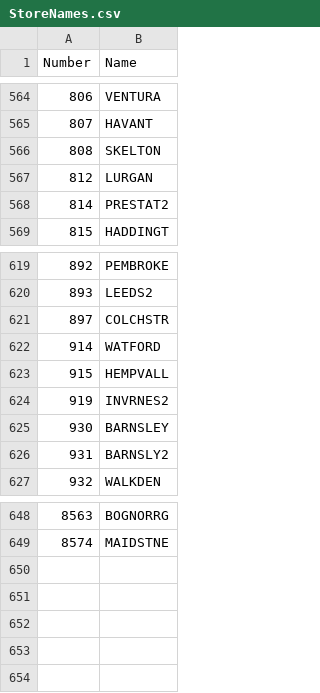
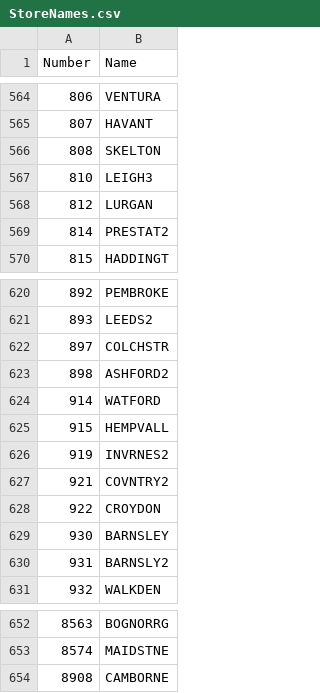
Before and after one commit to nunoalves2310/LabelPrinter, a CSV file: StoreNames.csv, drawn as a sheet; only a part is shown, gaps mark what is left out.

Commit message:
Update StoreNames.csv

```diff
--- a/StoreNames.csv
+++ b/StoreNames.csv
@@ -566,2 +566,3 @@ Number,Name
 808,SKELTON
+810,LEIGH3
 812,LURGAN
@@ -621,2 +622,3 @@ Number,Name
 897,COLCHSTR
+898,ASHFORD2
 914,WATFORD
@@ -624,2 +626,4 @@ Number,Name
 919,INVRNES2
+921,COVNTRY2
+922,CROYDON
 930,BARNSLEY
@@ -649 +653,2 @@ Number,Name
 8574,MAIDSTNE
+8908,CAMBORNE
```
